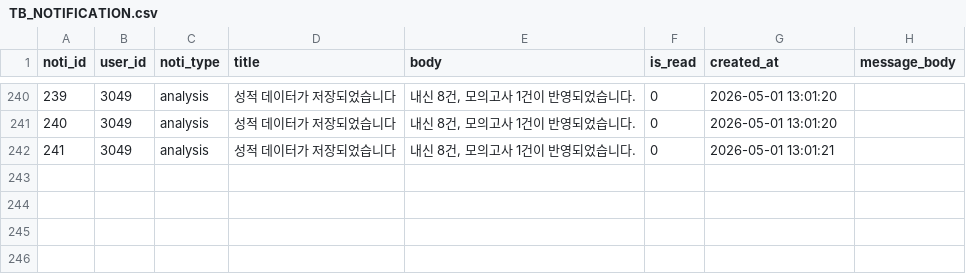
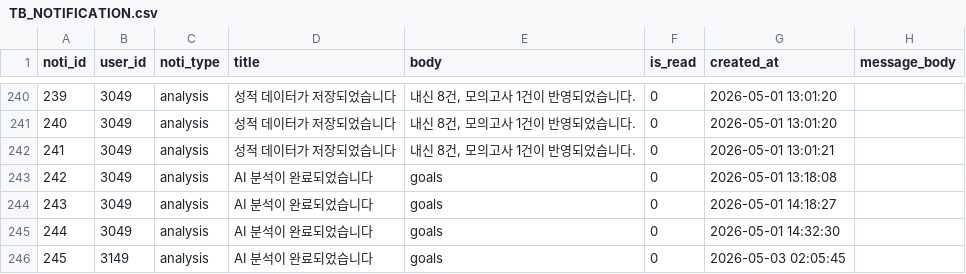
Before and after one commit to sypark1178/Uni-Mate, a CSV file: backend/data/full_table_export/TB_NOTIFICATION.csv, drawn as a sheet; only a part is shown, gaps mark what is left out.

```diff
--- a/backend/data/full_table_export/TB_NOTIFICATION.csv
+++ b/backend/data/full_table_export/TB_NOTIFICATION.csv
@@ -242 +242,5 @@
 241,3049,analysis,성적 데이터가 저장되었습니다,"내신 8건, 모의고사 1건이 반영되었습니다.",0,2026-05-01 13:01:21,
+242,3049,analysis,AI 분석이 완료되었습니다,goals,0,2026-05-01 13:18:08,
+243,3049,analysis,AI 분석이 완료되었습니다,goals,0,2026-05-01 14:18:27,
+244,3049,analysis,AI 분석이 완료되었습니다,goals,0,2026-05-01 14:32:30,
+245,3149,analysis,AI 분석이 완료되었습니다,goals,0,2026-05-03 02:05:45,
```
Also changed, not shown: backend/data/full_table_export/TB_AI_ANALYSIS.csv, backend/data/full_table_export/TB_METADATA_FIELD_MAP.csv, 11 other files.
